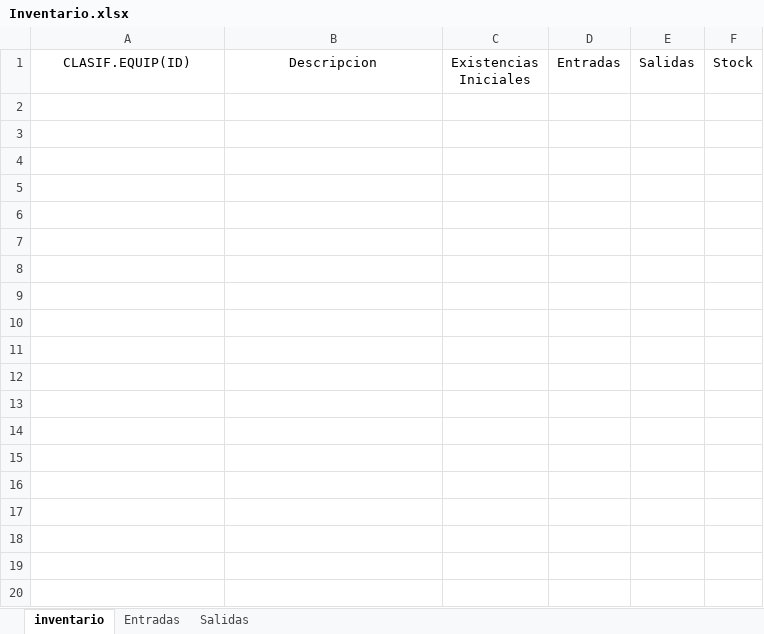
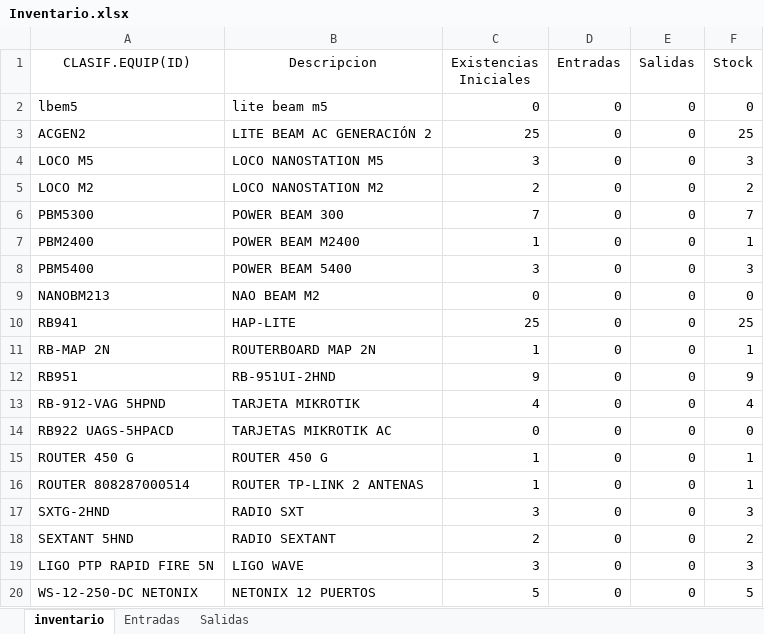
Before and after one commit to Samuelsolano8/ExcelGestor, an Excel workbook: polls/static/polls/Datos/Inventario.xlsx, sheet inventario, drawn as a sheet; only a part is shown; values as stored, in another font and other column widths than the file's, no borders; table styles not drawn; the diff covers the shown part only; the diff names each change by its address in the sheet, - before the commit and + after, or states it on an @@ line.

```diff
--- a/polls/static/polls/Datos/Inventario.xlsx (sheet inventario)
+++ b/polls/static/polls/Datos/Inventario.xlsx (sheet inventario)
+row 2: lbem5 | lite beam m5 | 0 | 0 | 0 | 0
+row 3: ACGEN2 | LITE BEAM AC GENERACIÓN 2 | 25 | 0 | 0 | 25
+row 4: LOCO M5 | LOCO NANOSTATION M5 | 3 | 0 | 0 | 3
+row 5: LOCO M2 | LOCO NANOSTATION M2 | 2 | 0 | 0 | 2
+row 6: PBM5300 | POWER BEAM 300 | 7 | 0 | 0 | 7
+row 7: PBM2400 | POWER BEAM M2400 | 1 | 0 | 0 | 1
+row 8: PBM5400 | POWER BEAM 5400 | 3 | 0 | 0 | 3
+row 9: NANOBM213 | NAO BEAM M2 | 0 | 0 | 0 | 0
+row 10: RB941 | HAP-LITE | 25 | 0 | 0 | 25
+row 11: RB-MAP 2N | ROUTERBOARD MAP 2N | 1 | 0 | 0 | 1
+row 12: RB951 | RB-951UI-2HND | 9 | 0 | 0 | 9
+row 13: RB-912-VAG 5HPND | TARJETA MIKROTIK | 4 | 0 | 0 | 4
+row 14: RB922 UAGS-5HPACD | TARJETAS MIKROTIK AC | 0 | 0 | 0 | 0
+row 15: ROUTER 450 G | ROUTER 450 G | 1 | 0 | 0 | 1
+row 16: ROUTER 808287000514 | ROUTER TP-LINK 2 ANTENAS | 1 | 0 | 0 | 1
+row 17: SXTG-2HND | RADIO SXT | 3 | 0 | 0 | 3
+row 18: SEXTANT 5HND | RADIO SEXTANT | 2 | 0 | 0 | 2
+row 19: LIGO PTP RAPID FIRE 5N | LIGO WAVE | 3 | 0 | 0 | 3
+row 20: WS-12-250-DC NETONIX | NETONIX 12 PUERTOS | 5 | 0 | 0 | 5
```
Also changed, not shown: 50 added rows elsewhere in this sheet, 3 other files.
